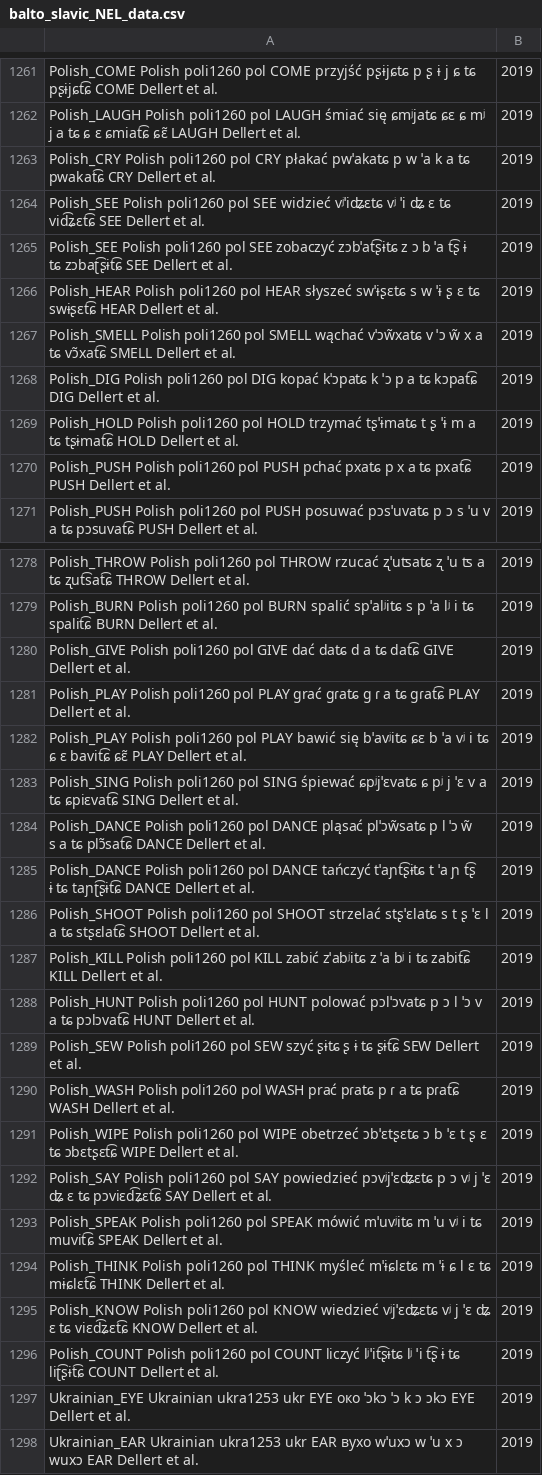
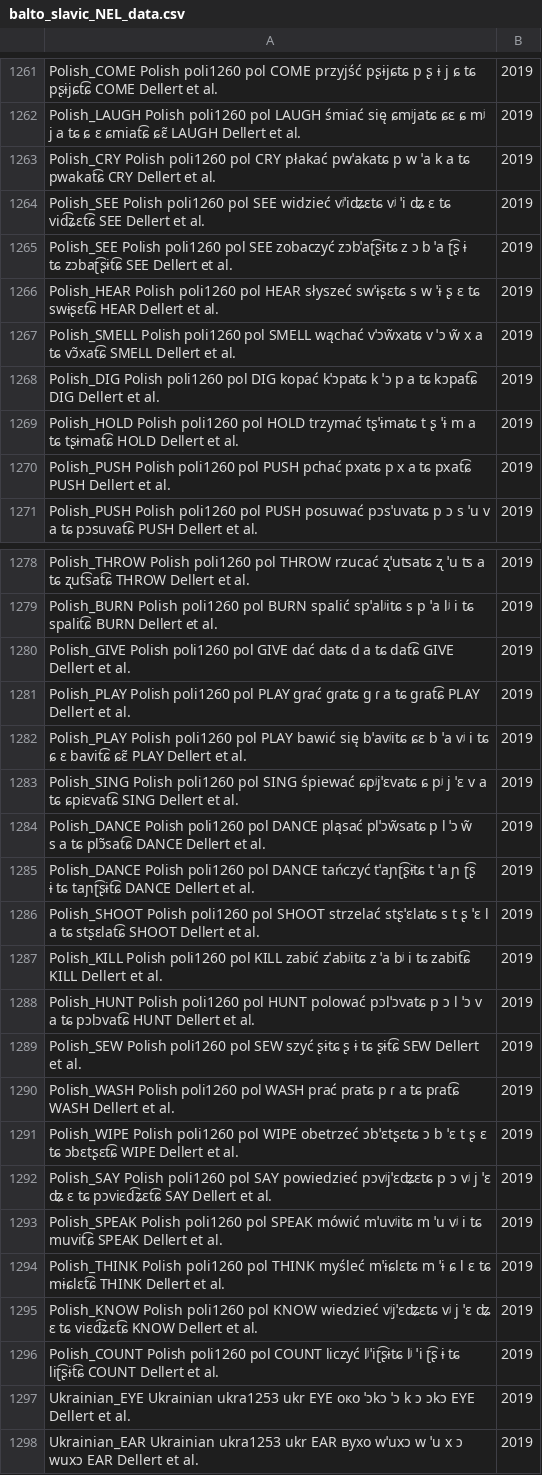
Before and after one commit to pgeorgis/LST_MScThesis, a CSV file: Datasets/Balto-Slavic/balto_slavic_NEL_data.csv, drawn as a sheet; only a part is shown, gaps mark what is left out; the diff covers the shown part only.

```diff
--- a/Datasets/Balto-Slavic/balto_slavic_NEL_data.csv
+++ b/Datasets/Balto-Slavic/balto_slavic_NEL_data.csv
@@ -1264,3 +1264,3 @@ Polish_CRY	Polish	poli1260	pol	CRY	płakać	pwˈakaʨ	p w ˈa k a ʨ	pwakat͡ɕ
 Polish_SEE	Polish	poli1260	pol	SEE	widzieć	vʲˈiʥɛʨ	vʲ ˈi ʥ ɛ ʨ	vid͡ʑɛt͡ɕ	SEE			Dellert et al., 2019
-Polish_SEE	Polish	poli1260	pol	SEE	zobaczyć	zɔbˈat͡ʂɨʨ	z ɔ b ˈa t͡ʂ ɨ ʨ	zɔbaʈ͡ʂɨt͡ɕ	SEE			Dellert et al., 2019
+Polish_SEE	Polish	poli1260	pol	SEE	zobaczyć	zɔbˈaʈ͡ʂɨʨ	z ɔ b ˈa ʈ͡ʂ ɨ ʨ	zɔbaʈ͡ʂɨt͡ɕ	SEE			Dellert et al., 2019
 Polish_HEAR	Polish	poli1260	pol	HEAR	słyszeć	swˈɨʂɛʨ	s w ˈɨ ʂ ɛ ʨ	swɨʂɛt͡ɕ	HEAR			Dellert et al., 2019
@@ -1284,3 +1284,3 @@ Polish_SING	Polish	poli1260	pol	SING	śpiewać	ɕpʲjˈɛvaʨ	ɕ pʲ j ˈɛ v a
 Polish_DANCE	Polish	poli1260	pol	DANCE	pląsać	plˈɔw̃saʨ	p l ˈɔ w̃ s a ʨ	plɔ̃sat͡ɕ	DANCE			Dellert et al., 2019
-Polish_DANCE	Polish	poli1260	pol	DANCE	tańczyć	tˈaɲt͡ʂɨʨ	t ˈa ɲ t͡ʂ ɨ ʨ	taɲʈ͡ʂɨt͡ɕ	DANCE			Dellert et al., 2019
+Polish_DANCE	Polish	poli1260	pol	DANCE	tańczyć	tˈaɲʈ͡ʂɨʨ	t ˈa ɲ ʈ͡ʂ ɨ ʨ	taɲʈ͡ʂɨt͡ɕ	DANCE			Dellert et al., 2019
 Polish_SHOOT	Polish	poli1260	pol	SHOOT	strzelać	stʂˈɛlaʨ	s t ʂ ˈɛ l a ʨ	stʂɛlat͡ɕ	SHOOT			Dellert et al., 2019
@@ -1295,3 +1295,3 @@ Polish_THINK	Polish	poli1260	pol	THINK	myśleć	mˈɨɕlɛʨ	m ˈɨ ɕ l ɛ ʨ	m
 Polish_KNOW	Polish	poli1260	pol	KNOW	wiedzieć	vʲjˈɛʥɛʨ	vʲ j ˈɛ ʥ ɛ ʨ	viɛd͡ʑɛt͡ɕ	KNOW			Dellert et al., 2019
-Polish_COUNT	Polish	poli1260	pol	COUNT	liczyć	lʲˈit͡ʂɨʨ	lʲ ˈi t͡ʂ ɨ ʨ	liʈ͡ʂɨt͡ɕ	COUNT			Dellert et al., 2019
+Polish_COUNT	Polish	poli1260	pol	COUNT	liczyć	lʲˈiʈ͡ʂɨʨ	lʲ ˈi ʈ͡ʂ ɨ ʨ	liʈ͡ʂɨt͡ɕ	COUNT			Dellert et al., 2019
 Ukrainian_EYE	Ukrainian	ukra1253	ukr	EYE	око	ˈɔkɔ	ˈɔ k ɔ	ɔkɔ	EYE			Dellert et al., 2019
```
Also changed, not shown: 7 edited cells elsewhere in this file, Datasets/Balto-Slavic/Balto-Slavic Vocabulary Index.csv, Datasets/Balto-Slavic/balto_slavic_data.csv, 4 other files.
